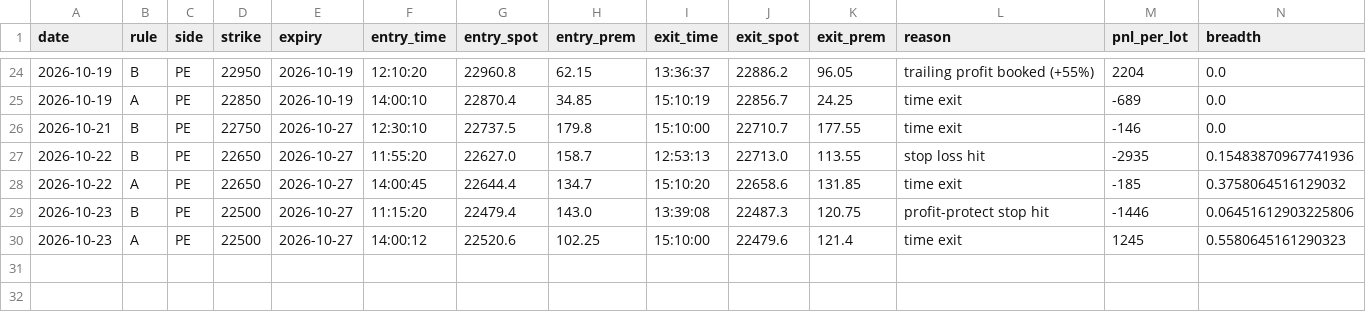
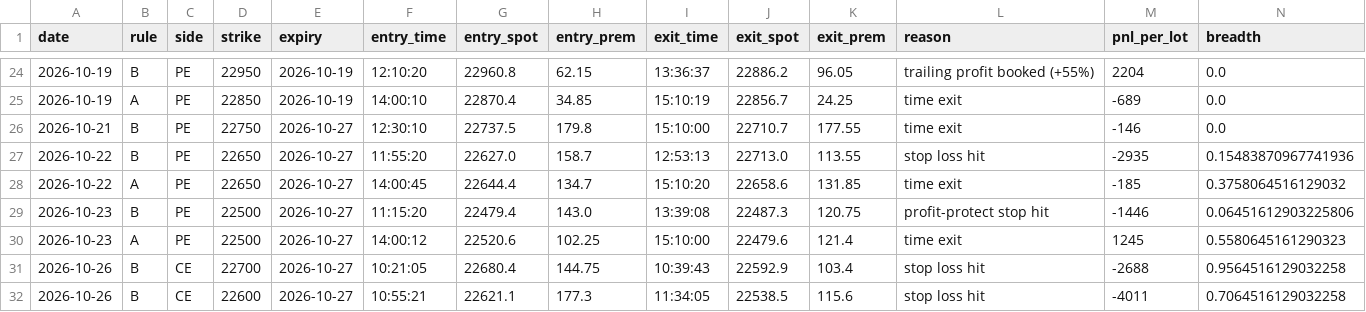
Before and after one commit to deepaknarsaria/nifty-signals, a CSV file: paper_trades.csv, drawn as a sheet; only a part is shown, gaps mark what is left out; rows hold the shown columns only; the diff names each change by its address in the sheet, - before the commit and + after, or states it on an @@ line.

```diff
--- a/paper_trades.csv
+++ b/paper_trades.csv
+row 31: 2026-10-26 | B | CE | 22700 | 2026-10-27 | 10:21:05 | 22680.4 | 144.75 | 10:39:43 | 22592.9 | 103.4 | stop loss hit | -2688 | 0.9564516129032258
+row 32: 2026-10-26 | B | CE | 22600 | 2026-10-27 | 10:55:21 | 22621.1 | 177.3 | 11:34:05 | 22538.5 | 115.6 | stop loss hit | -4011 | 0.7064516129032258
```
Also changed, not shown: 4 other files.
